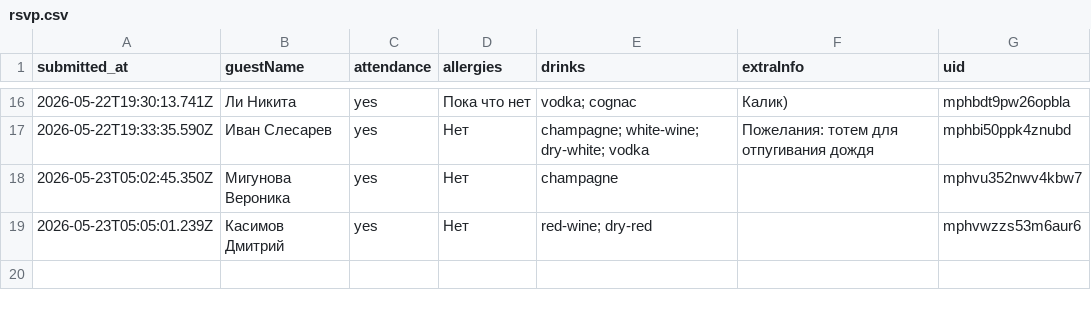
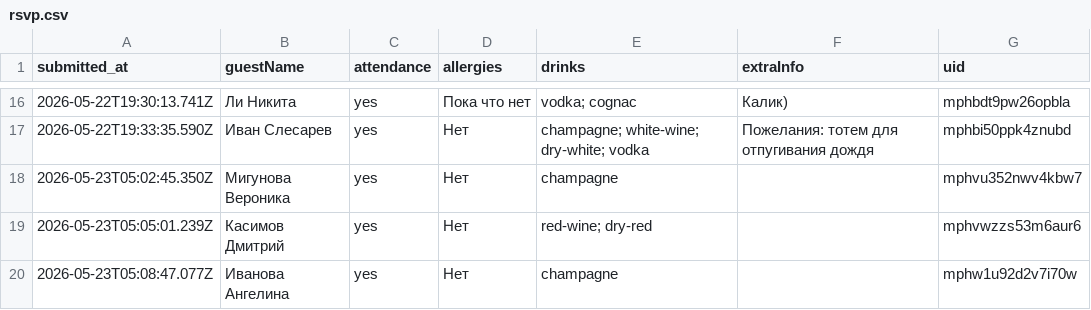
Before and after one commit to ge1saga/Sergey_Elya_Wedding, a CSV file: rsvp.csv, drawn as a sheet; only a part is shown, gaps mark what is left out; the diff names each change by its address in the sheet, - before the commit and + after, or states it on an @@ line.

Commit message:
RSVP: 2026-05-23T05:08:49.686Z

```diff
--- a/rsvp.csv
+++ b/rsvp.csv
+row 20: 2026-05-23T05:08:47.077Z | Иванова Ангелина | yes | Нет | champagne |  | mphw1u92d2v7i70w
```
